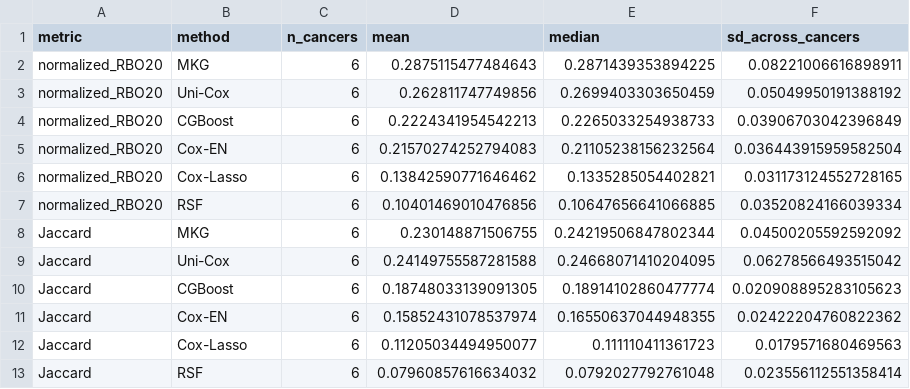
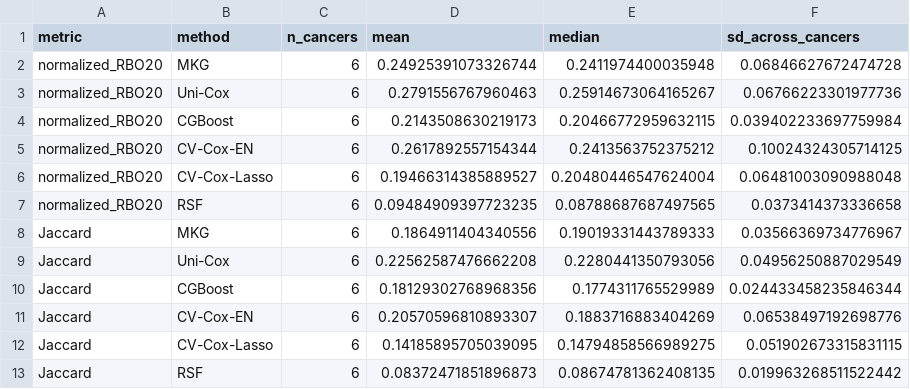
Before and after one commit to hejinzhao7777-cmyk/MKG-JBI-reproducibility, a CSV file: results/full_stability_baseline/CMPB_STABILITY_SIX_METHOD_SUMMARY.csv, drawn as a sheet.

Commit message:
Migrate reproducibility release to CMPB

```diff
--- a/results/full_stability_baseline/CMPB_STABILITY_SIX_METHOD_SUMMARY.csv
+++ b/results/full_stability_baseline/CMPB_STABILITY_SIX_METHOD_SUMMARY.csv
@@ -1,13 +1,13 @@
 metric,method,n_cancers,mean,median,sd_across_cancers
-normalized_RBO20,MKG,6,0.2875115477484643,0.2871439353894225,0.08221006616898911
-normalized_RBO20,Uni-Cox,6,0.262811747749856,0.2699403303650459,0.05049950191388192
-normalized_RBO20,CGBoost,6,0.2224341954542213,0.2265033254938733,0.03906703042396849
-normalized_RBO20,Cox-EN,6,0.21570274252794083,0.21105238156232564,0.036443915959582504
-normalized_RBO20,Cox-Lasso,6,0.13842590771646462,0.1335285054402821,0.031173124552728165
-normalized_RBO20,RSF,6,0.10401469010476856,0.10647656641066885,0.03520824166039334
-Jaccard,MKG,6,0.230148871506755,0.24219506847802344,0.04500205592592092
-Jaccard,Uni-Cox,6,0.24149755587281588,0.24668071410204095,0.06278566493515042
-Jaccard,CGBoost,6,0.18748033139091305,0.18914102860477774,0.020908895283105623
-Jaccard,Cox-EN,6,0.15852431078537974,0.16550637044948355,0.02422204760822362
-Jaccard,Cox-Lasso,6,0.11205034494950077,0.111110411361723,0.0179571680469563
-Jaccard,RSF,6,0.07960857616634032,0.0792027792761048,0.023556112551358414
+normalized_RBO20,MKG,6,0.24925391073326744,0.2411974400035948,0.06846627672474728
+normalized_RBO20,Uni-Cox,6,0.2791556767960463,0.25914673064165267,0.06766223301977736
+normalized_RBO20,CGBoost,6,0.2143508630219173,0.20466772959632115,0.039402233697759984
+normalized_RBO20,CV-Cox-EN,6,0.2617892557154344,0.2413563752375212,0.10024324305714125
+normalized_RBO20,CV-Cox-Lasso,6,0.19466314385889527,0.20480446547624004,0.06481003090988048
+normalized_RBO20,RSF,6,0.09484909397723235,0.08788687687497565,0.0373414373336658
+Jaccard,MKG,6,0.1864911404340556,0.19019331443789333,0.03566369734776967
+Jaccard,Uni-Cox,6,0.22562587476662208,0.2280441350793056,0.04956250887029549
+Jaccard,CGBoost,6,0.18129302768968356,0.1774311765529989,0.024433458235846344
+Jaccard,CV-Cox-EN,6,0.20570596810893307,0.1883716883404269,0.06538497192698776
+Jaccard,CV-Cox-Lasso,6,0.14185895705039095,0.14794858566989275,0.051902673315831115
+Jaccard,RSF,6,0.08372471851896873,0.08674781362408135,0.019963268511522442
```
Also changed, not shown: 59 other files.
